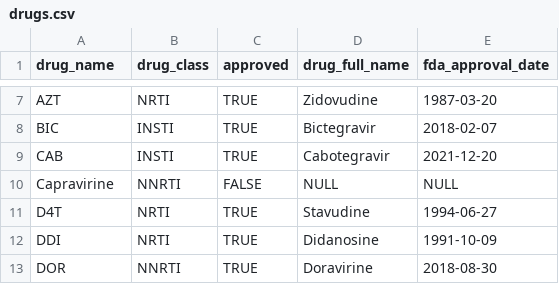
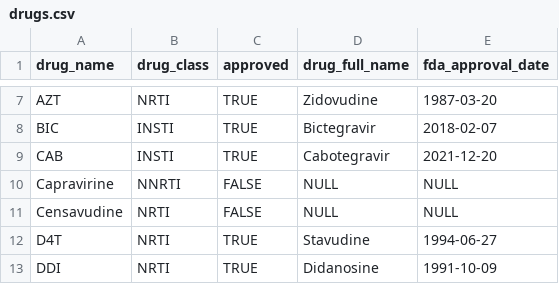
Before and after one commit to hivdb/hivdb3-payload, a CSV file: tables/drugs.csv, drawn as a sheet; only a part is shown, gaps mark what is left out; the shorter side is filled out with more unchanged rows; the diff names each change by its address in the sheet, - before the commit and + after, or states it on an @@ line.

```diff
--- a/tables/drugs.csv
+++ b/tables/drugs.csv
+row 11: Censavudine | NRTI | FALSE | NULL | NULL
```
Also changed, not shown: tables/articles.csv, tables/isolates.d/invitro_selection_isolates.csv, 6 other files.
